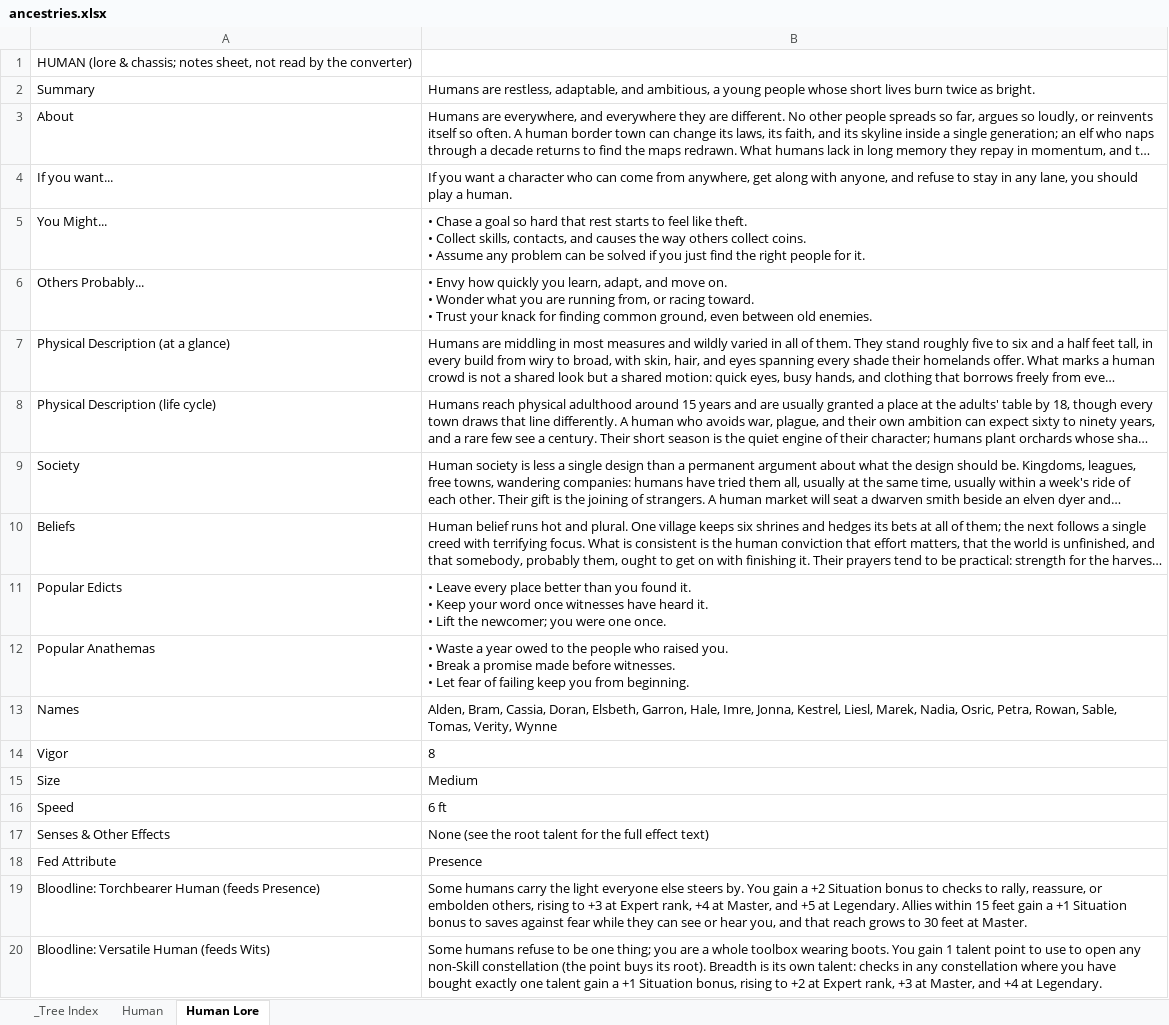
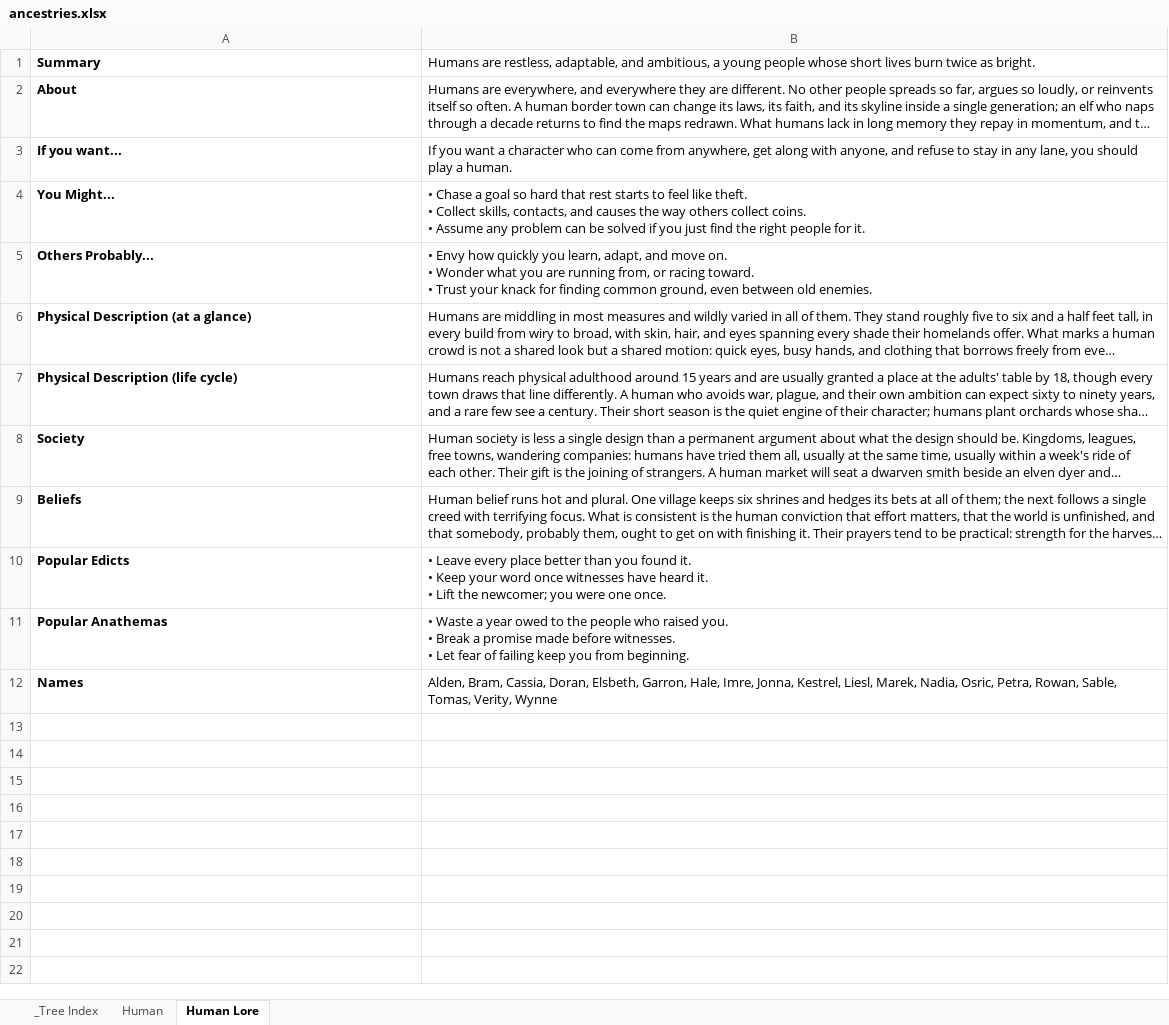
Before and after one commit to mwp2cwfunfunfun/starwrought, an Excel workbook: data/ancestries.xlsx, sheet Human Lore, drawn as a sheet; long unchanged cells end in …; values as stored, in another font and other column widths than the file's, no borders; removed rows and columns are numbered as before the commit, all else as after; the diff names each change by its address in the sheet, - before the commit and + after, or states it on an @@ line.

Commit message:
0.13.0, step 2: the converter reads Mike's renamed columns and the Lore sheets; the build fills aura and grant from rules
xlsx_to_trees.py: "Primary Attribute" reads as the index's tree-level attribute and "Attribute" as the talent-level one (a blank cell on a sheet headed Attribute is an error: "no Attribute cell should ever be blank"; a sheet still headed Feeds keeps the inherit rule); an unknown header is warned about by name; a sheet with no Requires column, or an empty one, reads Prerequisites as the requirement (the pieces naming a Talent of the same sheet become requires, the rest stays prose); a "<Tree> Lore" sheet is read as lore: [{label, text}] on the tree and the ancestry record; the Aura column is optional (an "aura:" Automation line is the authoring, both is an error, the drift warning names the line to write); the Grants column is retired (warned, read one release). Human's Requires column is empty and its Prerequisites now drive requires.

build_foundry.mjs: system.aura from an aura rule when the cell has one (the column otherwise); system.grant from a grant rule mapped onto the wizard's {n, mode, scope} (Opening = open anywhere, Comet = any anywhere; a column that disagrees with the line fails the build); system.lore on the Ancestry chassis (content/chassis.json carries it); a tree with no Primary Attribute is warned about rather than read as "" past ??.

Data: ancestries.xlsx and callings.xlsx as Mike saved them (every Human Talent enabled; the five caster Callings' Enabled? cells blank, so their documents leave the pack sources). The Human Automation cells are still empty; each kind writes its own lines as it lands.

```diff
--- a/data/ancestries.xlsx (sheet Human Lore)
+++ b/data/ancestries.xlsx (sheet Human Lore)
-row 1: HUMAN (lore & chassis; notes sheet, not read by the converter)
-A1:A12 bold: off
+A1:A12 bold: on
-row 14: Vigor | 8
-row 15: Size | Medium
-row 16: Speed | 6 ft
-row 17: Senses & Other Effects | None (see the root talent for the full effect text)
-row 18: Fed Attribute | Presence
-row 19: Bloodline: Torchbearer Human (feeds Presence) | Some humans carry the light everyone else steers by. You gain a +2 Situation bonus to checks to rally, reassure, or embolden others, rising to +3 at Expert rank, +4 at Master, and +5 at Legendary. Allies within 15 feet gain a +1 Situation bonus to saves against fear while they can see or hear you, and that reach grows to 30 feet at Master.
-row 20: Bloodline: Versatile Human (feeds Wits) | Some humans refuse to be one thing; you are a whole toolbox wearing boots. You gain 1 talent point to use to open any non-Skill constellation (the point buys its root). Breadth is its own talent: checks in any constellation where you have bought exactly one talent gain a +1 Situation bonus, rising to +2 at Expert rank, +3 at Master, and +4 at Legendary.
```
Also changed, not shown: sheet Human, sheet _Tree Index, data/callings.xlsx, 51 other files.
